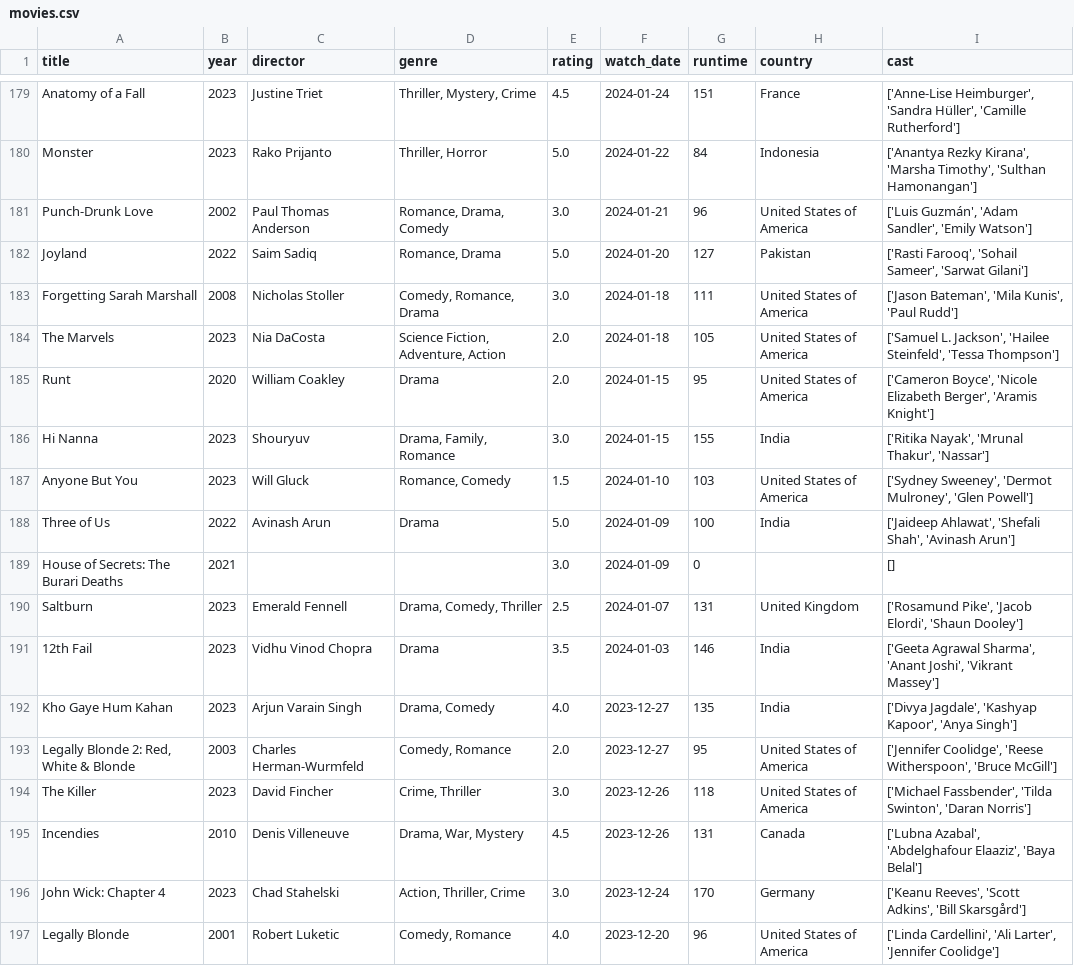
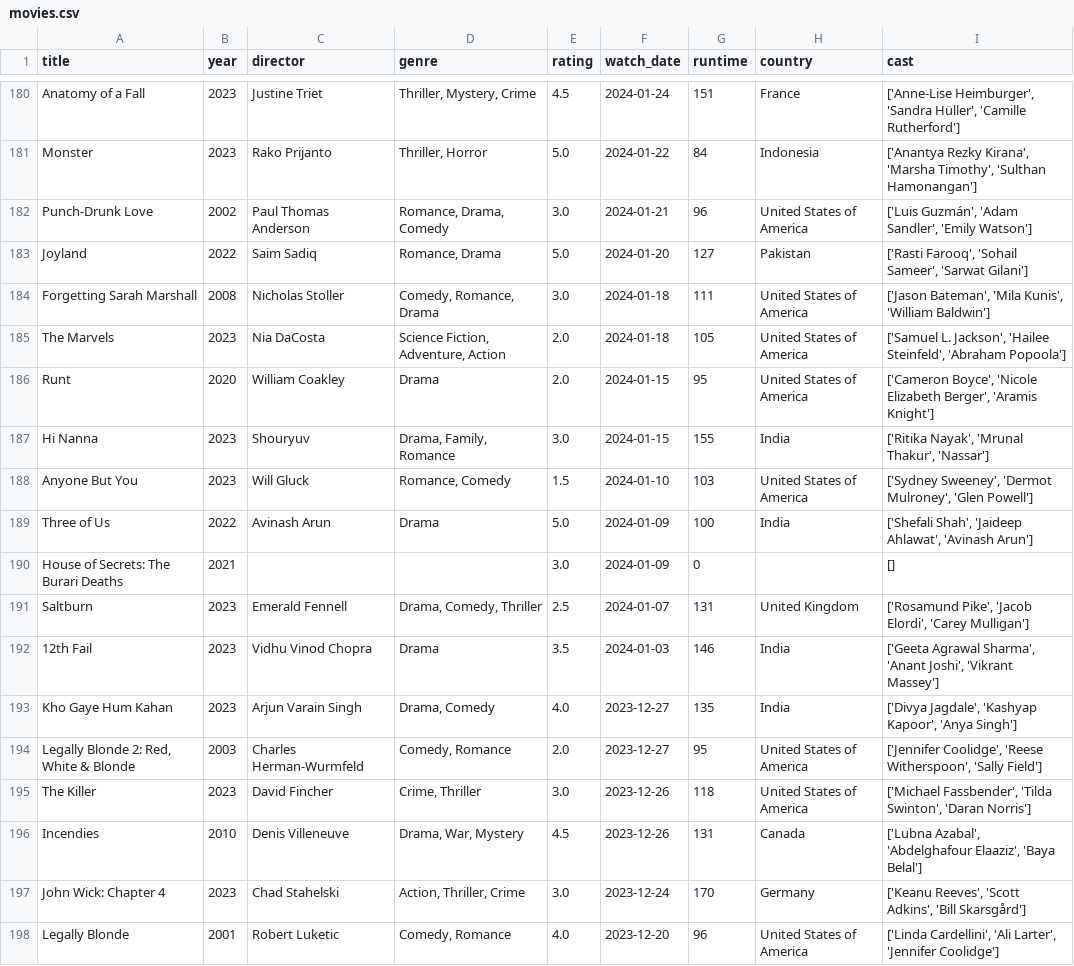
Before and after one commit to sarthakk88/letterboxd-wrapped, a CSV file: data/movies.csv, drawn as a sheet; only a part is shown, gaps mark what is left out; the diff covers the shown part only.

```diff
--- a/data/movies.csv
+++ b/data/movies.csv
@@ -182,4 +183,4 @@ Punch-Drunk Love,2002,Paul Thomas Anderson,"Romance, Drama, Comedy",3.0,2024-01-
 Joyland,2022,Saim Sadiq,"Romance, Drama",5.0,2024-01-20,127,Pakistan,"['Rasti Farooq', 'Sohail Sameer', 'Sarwat Gilani']"
-Forgetting Sarah Marshall,2008,Nicholas Stoller,"Comedy, Romance, Drama",3.0,2024-01-18,111,United States of America,"['Jason Bateman', 'Mila Kunis', 'Paul Rudd']"
-The Marvels,2023,Nia DaCosta,"Science Fiction, Adventure, Action",2.0,2024-01-18,105,United States of America,"['Samuel L. Jackson', 'Hailee Steinfeld', 'Tessa Thompson']"
+Forgetting Sarah Marshall,2008,Nicholas Stoller,"Comedy, Romance, Drama",3.0,2024-01-18,111,United States of America,"['Jason Bateman', 'Mila Kunis', 'William Baldwin']"
+The Marvels,2023,Nia DaCosta,"Science Fiction, Adventure, Action",2.0,2024-01-18,105,United States of America,"['Samuel L. Jackson', 'Hailee Steinfeld', 'Abraham Popoola']"
 Runt,2020,William Coakley,Drama,2.0,2024-01-15,95,United States of America,"['Cameron Boyce', 'Nicole Elizabeth Berger', 'Aramis Knight']"
@@ -187,8 +188,8 @@ Hi Nanna,2023,Shouryuv,"Drama, Family, Romance",3.0,2024-01-15,155,India,"['Riti
 Anyone But You,2023,Will Gluck,"Romance, Comedy",1.5,2024-01-10,103,United States of America,"['Sydney Sweeney', 'Dermot Mulroney', 'Glen Powell']"
-Three of Us,2022,Avinash Arun,Drama,5.0,2024-01-09,100,India,"['Jaideep Ahlawat', 'Shefali Shah', 'Avinash Arun']"
+Three of Us,2022,Avinash Arun,Drama,5.0,2024-01-09,100,India,"['Shefali Shah', 'Jaideep Ahlawat', 'Avinash Arun']"
 House of Secrets: The Burari Deaths,2021,,,3.0,2024-01-09,0,,[]
-Saltburn,2023,Emerald Fennell,"Drama, Comedy, Thriller",2.5,2024-01-07,131,United Kingdom,"['Rosamund Pike', 'Jacob Elordi', 'Shaun Dooley']"
+Saltburn,2023,Emerald Fennell,"Drama, Comedy, Thriller",2.5,2024-01-07,131,United Kingdom,"['Rosamund Pike', 'Jacob Elordi', 'Carey Mulligan']"
 12th Fail,2023,Vidhu Vinod Chopra,Drama,3.5,2024-01-03,146,India,"['Geeta Agrawal Sharma', 'Anant Joshi', 'Vikrant Massey']"
 Kho Gaye Hum Kahan,2023,Arjun Varain Singh,"Drama, Comedy",4.0,2023-12-27,135,India,"['Divya Jagdale', 'Kashyap Kapoor', 'Anya Singh']"
-"Legally Blonde 2: Red, White & Blonde",2003,Charles Herman-Wurmfeld,"Comedy, Romance",2.0,2023-12-27,95,United States of America,"['Jennifer Coolidge', 'Reese Witherspoon', 'Bruce McGill']"
+"Legally Blonde 2: Red, White & Blonde",2003,Charles Herman-Wurmfeld,"Comedy, Romance",2.0,2023-12-27,95,United States of America,"['Jennifer Coolidge', 'Reese Witherspoon', 'Sally Field']"
 The Killer,2023,David Fincher,"Crime, Thriller",3.0,2023-12-26,118,United States of America,"['Michael Fassbender', 'Tilda Swinton', 'Daran Norris']"
```
Also changed, not shown: 1 added row and 119 edited cells elsewhere in this file, 1 other file.
